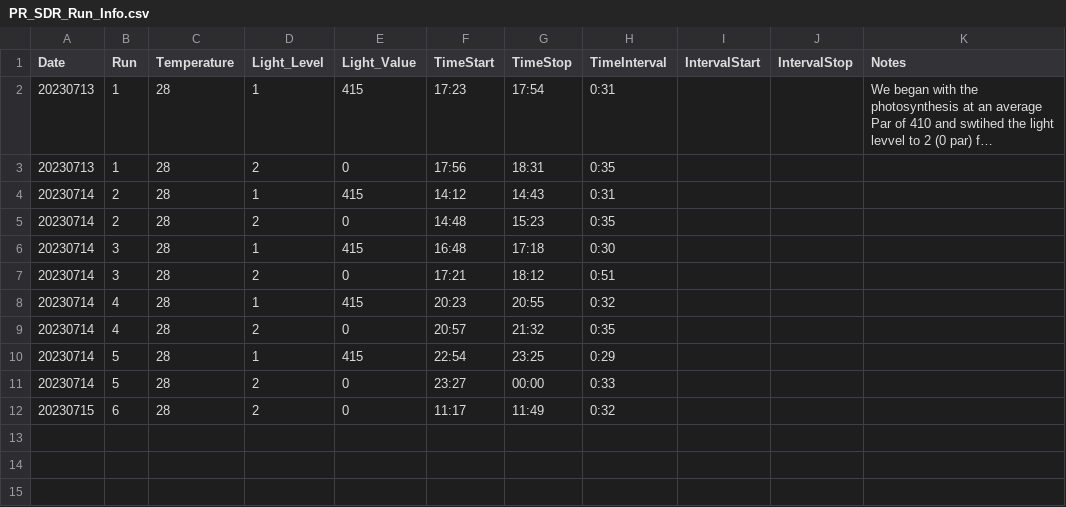
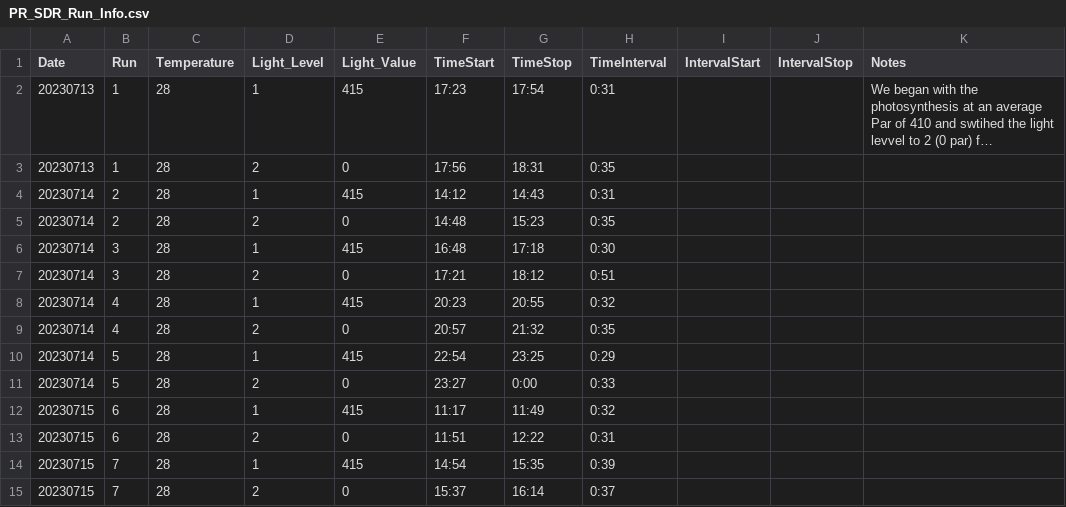
Before and after one commit to hputnam/Past_Heat_Treat, a CSV file: data/pr_sdr/PR_SDR_Run_Info.csv, drawn as a sheet; long unchanged cells end in ….

Commit message:
Update PR_SDR_Run_Info.csv

```diff
--- a/data/pr_sdr/PR_SDR_Run_Info.csv
+++ b/data/pr_sdr/PR_SDR_Run_Info.csv
@@ -10,3 +10,6 @@ Date,Run,Temperature,Light_Level,Light_Value,TimeStart,TimeStop,TimeInterval,Int
 20230714,5,28,1,415,22:54,23:25,0:29,,,
-20230714,5,28,2,0,23:27,00:00,0:33,,,
-20230715,6,28,2,0,11:17,11:49,0:32,,,
+20230714,5,28,2,0,23:27,0:00,0:33,,,
+20230715,6,28,1,415,11:17,11:49,0:32,,,
+20230715,6,28,2,0,11:51,12:22,0:31,,,
+20230715,7,28,1,415,14:54,15:35,0:39,,,
+20230715,7,28,2,0,15:37,16:14,0:37,,,
```
